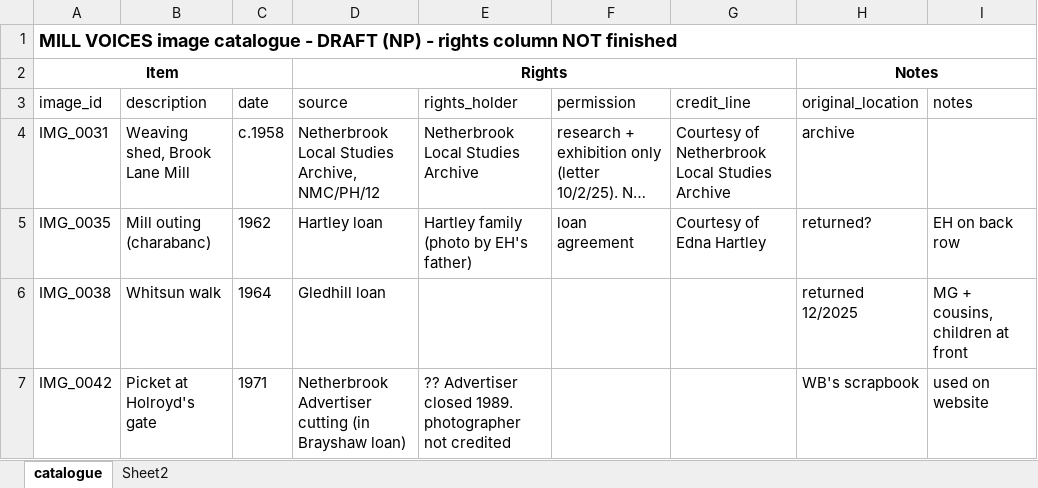
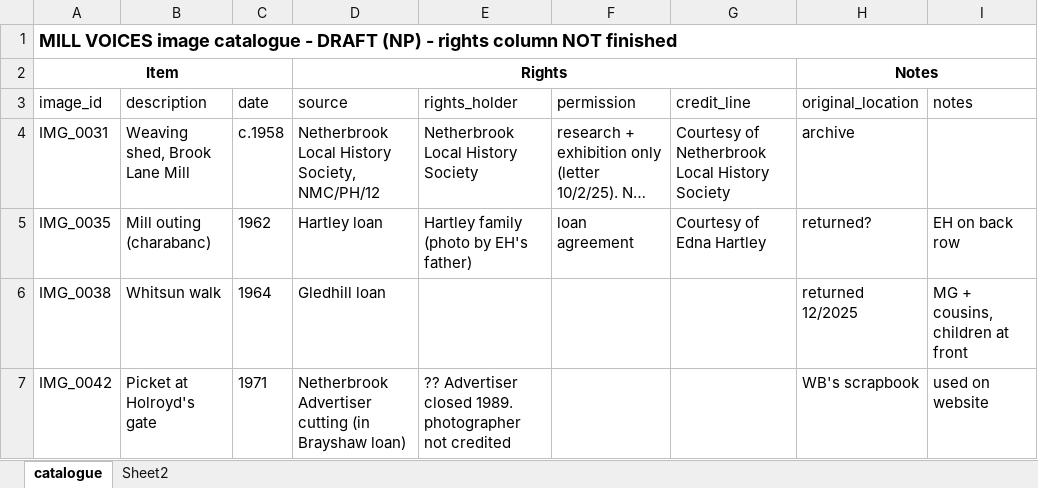
Before and after one commit to data-director-agent/sample-data, an Excel workbook: dataset-F-oral-history-archive/MillVoices_handover/images/image_catalogue.xlsx, sheet catalogue, drawn as a sheet; only a part is shown; long unchanged cells end in …; values as stored, in another font and other column widths than the file's, no borders; the diff names each change by its address in the sheet, - before the commit and + after, or states it on an @@ line.

```diff
--- a/dataset-F-oral-history-archive/MillVoices_handover/images/image_catalogue.xlsx (sheet catalogue)
+++ b/dataset-F-oral-history-archive/MillVoices_handover/images/image_catalogue.xlsx (sheet catalogue)
-D4 (source): Netherbrook Local Studies Archive, NMC/PH/12
+D4 (source): Netherbrook Local History Society, NMC/PH/12
-E4 (rights_holder): Netherbrook Local Studies Archive
+E4 (rights_holder): Netherbrook Local History Society
-G4 (credit_line): Courtesy of Netherbrook Local Studies Archive
+G4 (credit_line): Courtesy of Netherbrook Local History Society
```
Also changed, not shown: 23 other files.
